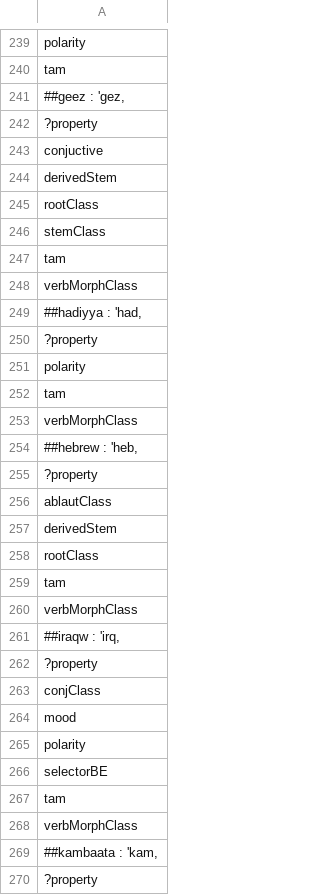
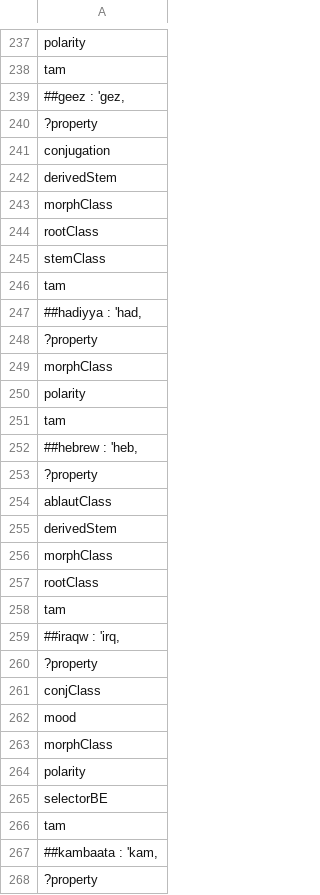
Before and after one commit to gbgg/aama-data, a TSV file: sparql/pdgms/pdgm-finite-prop-list.tsv, drawn as a sheet; only a part is shown, gaps mark what is left out; the diff covers the shown part only.

```diff
--- a/sparql/pdgms/pdgm-finite-prop-list.tsv
+++ b/sparql/pdgms/pdgm-finite-prop-list.tsv
@@ -242,4 +240,5 @@
 ?property
-"conjuctive"
+"conjugation"
 "derivedStem"
+"morphClass"
 "rootClass"
@@ -247,8 +246,7 @@
 "tam"
-"verbMorphClass"
 ##hadiyya : 'had,
 ?property
+"morphClass"
 "polarity"
 "tam"
-"verbMorphClass"
 ##hebrew : 'heb,
@@ -257,5 +255,5 @@
 "derivedStem"
+"morphClass"
 "rootClass"
 "tam"
-"verbMorphClass"
 ##iraqw : 'irq,
@@ -264,2 +262,3 @@
 "mood"
+"morphClass"
 "polarity"
@@ -267,3 +266,2 @@
 "tam"
-"verbMorphClass"
 ##kambaata : 'kam,
```
Also changed, not shown: 12 added rows and 15 removed rows elsewhere in this file, 15 other files.
